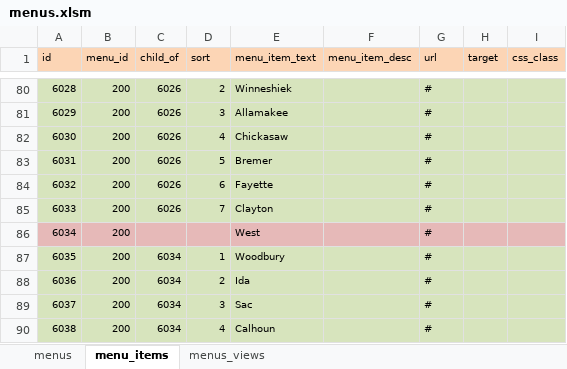
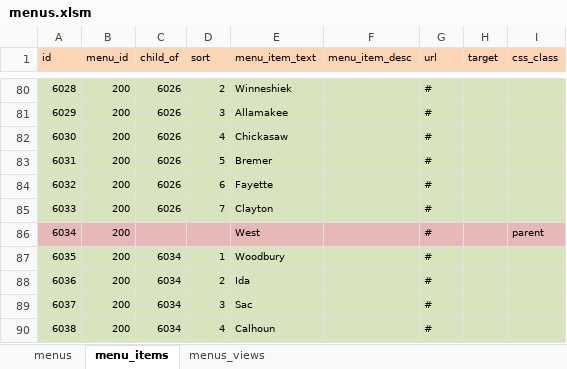
Before and after one commit to ui-libraries/PWM, an Excel workbook: resources/csv/menus.xlsm, sheet menu_items, drawn as a sheet; only a part is shown, gaps mark what is left out; values as stored, in another font and other column widths than the file's, no borders; the diff names each change by its address in the sheet, - before the commit and + after, or states it on an @@ line.

Commit message:
made parent of harrison county active

```diff
--- a/resources/csv/menus.xlsm (sheet menu_items)
+++ b/resources/csv/menus.xlsm (sheet menu_items)
-I86 (css_class): (empty)
+I86 (css_class): parent
```
Also changed, not shown: 1 other file.
